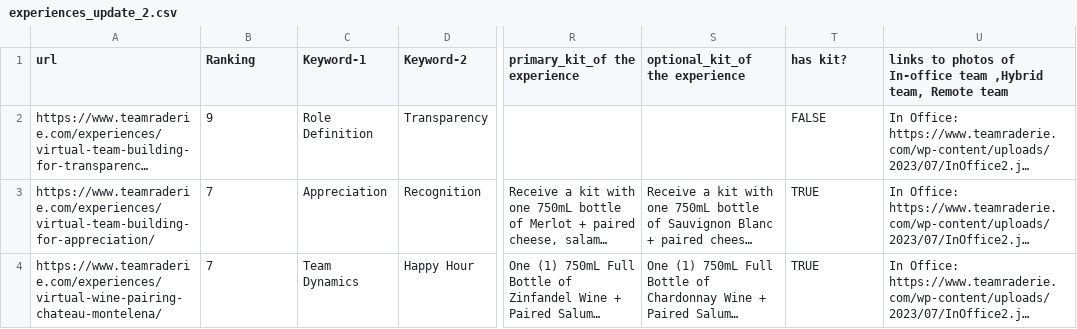
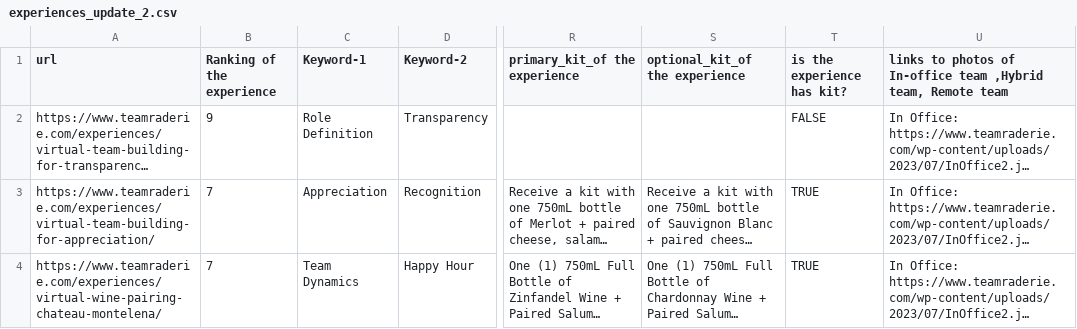
Before and after one commit to sdoouyangboya/MikaelaGPT, a CSV file: experiences_update_2.csv, drawn as a sheet; only a part is shown, gaps mark what is left out; long unchanged cells end in …; the diff names each change by its address in the sheet, - before the commit and + after, or states it on an @@ line.

Commit message:
Your descriptive commit message here

```diff
--- a/experiences_update_2.csv
+++ b/experiences_update_2.csv
-B1: Ranking
+B1: Ranking of the experience
-T1: has kit?
+T1: is the experience has kit?
```
